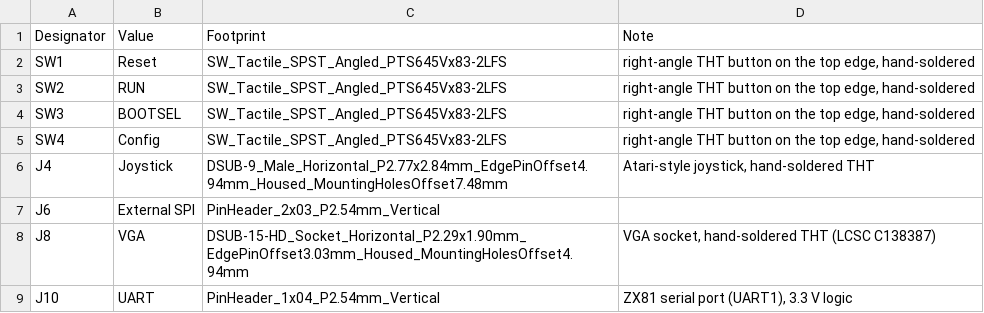
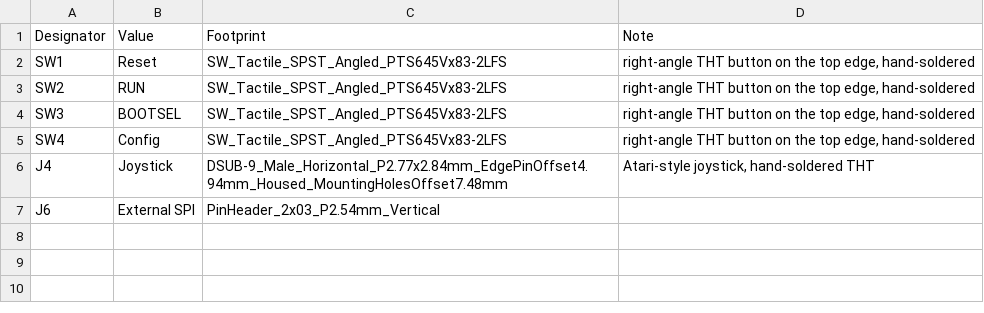
Before and after one commit to timex-sinclair-projects/openspand-smd, a CSV file: card/hardware/fab/hand-solder.csv, drawn as a sheet.

```diff
--- a/card/hardware/fab/hand-solder.csv
+++ b/card/hardware/fab/hand-solder.csv
@@ -7,3 +7 @@ J4,Joystick,DSUB-9_Male_Horizontal_P2.77x2.84mm_EdgePinOffset4.94mm_Housed_Mount
 J6,External SPI,PinHeader_2x03_P2.54mm_Vertical,
-J8,VGA,DSUB-15-HD_Socket_Horizontal_P2.29x1.90mm_EdgePinOffset3.03mm_Housed_MountingHolesOffset4.94mm,"VGA socket, hand-soldered THT (LCSC C138387)"
-J10,UART,PinHeader_1x04_P2.54mm_Vertical,"ZX81 serial port (UART1), 3.3 V logic"
```
Also changed, not shown: card/hardware/fab/BOM-JLCPCB.csv, card/hardware/fab/CPL-JLCPCB.csv, 17 other files.
